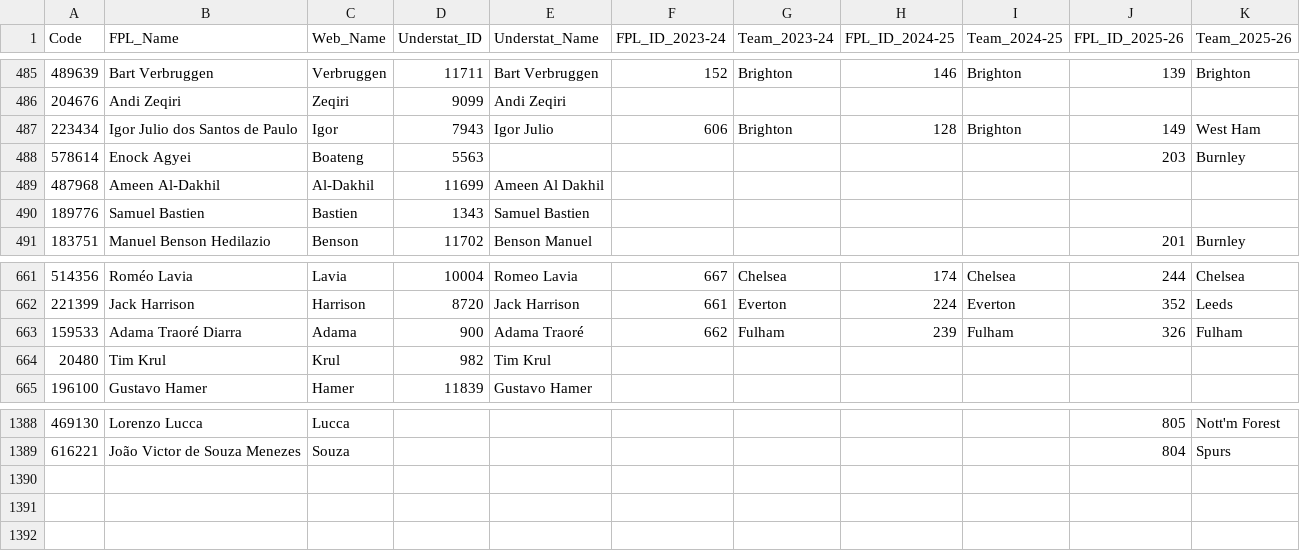
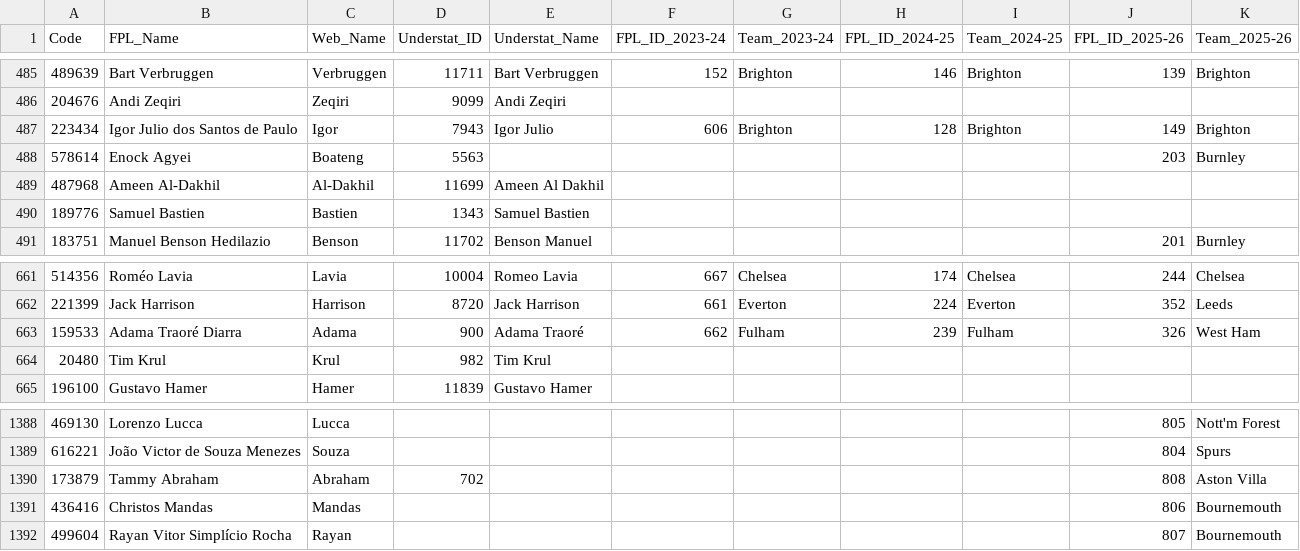
Before and after one commit to Jashior/fpl_code_understat_dict, a CSV file: code_dict.csv, drawn as a sheet; only a part is shown, gaps mark what is left out.

Commit message:
update dict

```diff
--- a/code_dict.csv
+++ b/code_dict.csv
@@ -486,3 +486,3 @@ Code,FPL_Name,Web_Name,Understat_ID,Understat_Name,FPL_ID_2023-24,Team_2023-24,F
 204676,Andi Zeqiri,Zeqiri,9099,Andi Zeqiri,,,,,,
-223434,Igor Julio dos Santos de Paulo,Igor,7943,Igor Julio,606,Brighton,128,Brighton,149,West Ham
+223434,Igor Julio dos Santos de Paulo,Igor,7943,Igor Julio,606,Brighton,128,Brighton,149,Brighton
 578614,Enock Agyei,Boateng,5563,,,,,,203,Burnley
@@ -662,3 +662,3 @@ Code,FPL_Name,Web_Name,Understat_ID,Understat_Name,FPL_ID_2023-24,Team_2023-24,F
 221399,Jack Harrison,Harrison,8720,Jack Harrison,661,Everton,224,Everton,352,Leeds
-159533,Adama Traoré Diarra,Adama,900,Adama Traoré,662,Fulham,239,Fulham,326,Fulham
+159533,Adama Traoré Diarra,Adama,900,Adama Traoré,662,Fulham,239,Fulham,326,West Ham
 20480,Tim Krul,Krul,982,Tim Krul,,,,,,
@@ -1389 +1389,4 @@ Code,FPL_Name,Web_Name,Understat_ID,Understat_Name,FPL_ID_2023-24,Team_2023-24,F
 616221,João Victor de Souza Menezes,Souza,,,,,,,804,Spurs
+173879,Tammy Abraham,Abraham,702,,,,,,808,Aston Villa
+436416,Christos Mandas,Mandas,,,,,,,806,Bournemouth
+499604,Rayan Vitor Simplício Rocha,Rayan,,,,,,,807,Bournemouth
```
